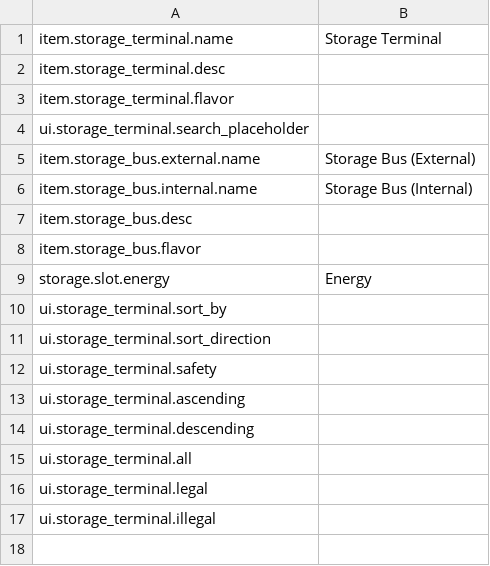
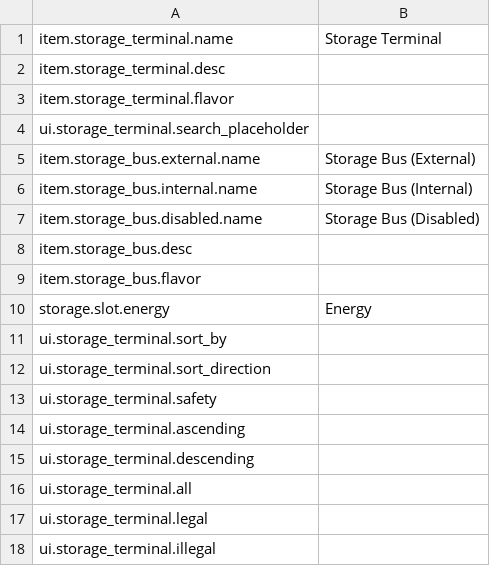
Before and after one commit to EikoocS/DigitalLogistics, a CSV file: Localization/en.csv, drawn as a sheet; the diff names each change by its address in the sheet, - before the commit and + after, or states it on an @@ line.

```diff
--- a/Localization/en.csv
+++ b/Localization/en.csv
+row 7: item.storage_bus.disabled.name | Storage Bus (Disabled)
```
Also changed, not shown: Localization/zh.csv, 12 other files.
